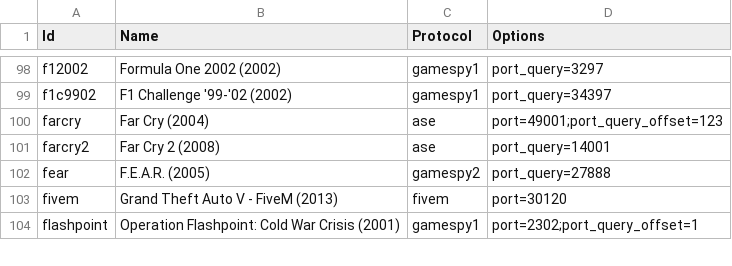
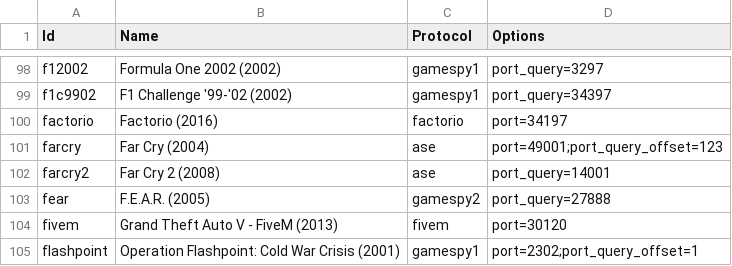
Before and after one commit to DiscordGSM/GameServerMonitor, a CSV file: discordgsm/games.csv, drawn as a sheet; only a part is shown, gaps mark what is left out.

Commit message:
Support Factorio

```diff
--- a/discordgsm/games.csv
+++ b/discordgsm/games.csv
@@ -99,2 +99,3 @@ f12002,Formula One 2002 (2002),gamespy1,port_query=3297
 f1c9902,F1 Challenge '99-'02 (2002),gamespy1,port_query=34397
+factorio,Factorio (2016),factorio,port=34197
 farcry,Far Cry (2004),ase,port=49001;port_query_offset=123
```
Also changed, not shown: 3 other files.
